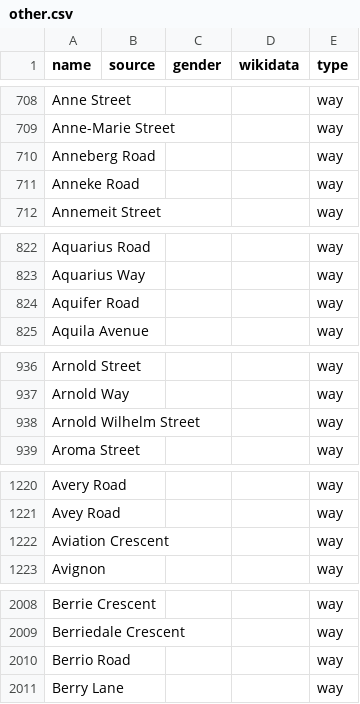
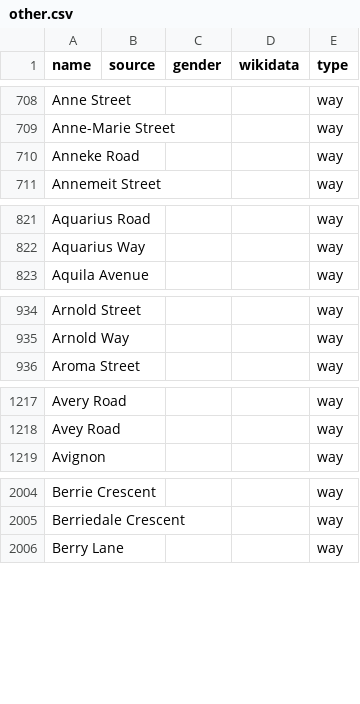
Before and after one commit to EqualStreetNames/equalstreetnames-capetown, a CSV file: data/other.csv, drawn as a sheet; only a part is shown, gaps mark what is left out; removed rows and columns are numbered as before the commit, all else as after; the diff covers the shown part only; the diff names each change by its address in the sheet, - before the commit and + after, or states it on an @@ line.

```diff
--- a/data/other.csv
+++ b/data/other.csv
-row 710: Anneberg Road |  |  |  | way
-row 824: Aquifer Road |  |  |  | way
-row 938: Arnold Wilhelm Street |  |  |  | way
-row 1222: Aviation Crescent |  |  |  | way
-row 2010: Berrio Road |  |  |  | way
```
Also changed, not shown: 10 added rows and 68 removed rows elsewhere in this file, data/gender.csv, 3 other files.
